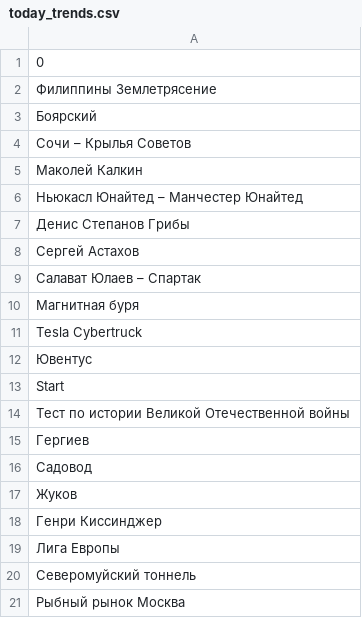
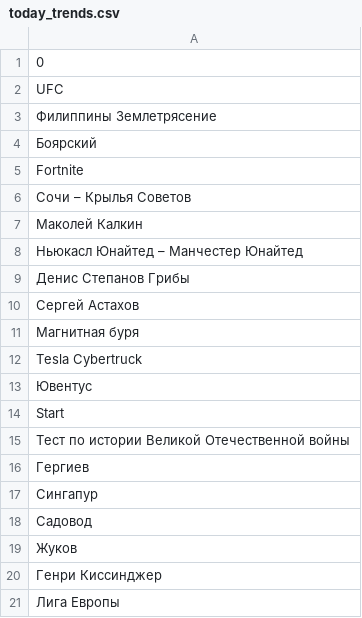
Before and after one commit to kupletist/seo, a CSV file: today_trends.csv, drawn as a sheet; removed rows and columns are numbered as before the commit, all else as after; the diff names each change by its address in the sheet, - before the commit and + after, or states it on an @@ line.

Commit message:
Добавлены файлы today_trends.csv / realtime_trends.csv

```diff
--- a/today_trends.csv
+++ b/today_trends.csv
+row 2: UFC
+row 5: Fortnite
-row 9: Салават Юлаев – Спартак
+row 17: Сингапур
-row 20: Северомуйский тоннель
-row 21: Рыбный рынок Москва
```
Also changed, not shown: realtime_trends.csv.
